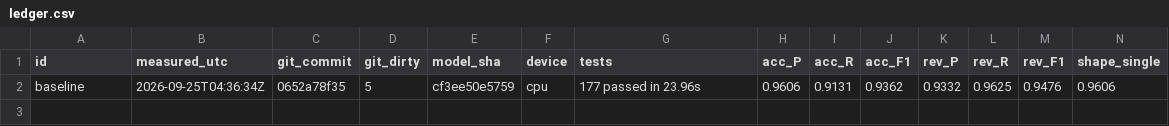
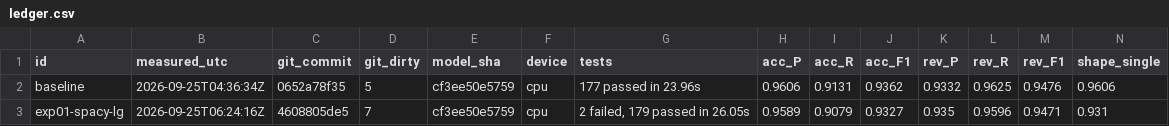
Before and after one commit to suresh12345678901177/person-extractor-v4, a CSV file: experiments/ledger.csv, drawn as a sheet; only a part is shown; rows hold the shown columns only; the diff names each change by its address in the sheet, - before the commit and + after, or states it on an @@ line.

```diff
--- a/experiments/ledger.csv
+++ b/experiments/ledger.csv
+row 3: exp01-spacy-lg | 2026-09-25T06:24:16Z | 4608805de5 | 7 | cf3ee50e5759 | cpu | 2 failed, 179 passed in 26.05s | 0.9589 | 0.9079 | 0.9327 | 0.935 | 0.9596 | 0.9471 | 0.931
```
Also changed, not shown: 3 other files.
